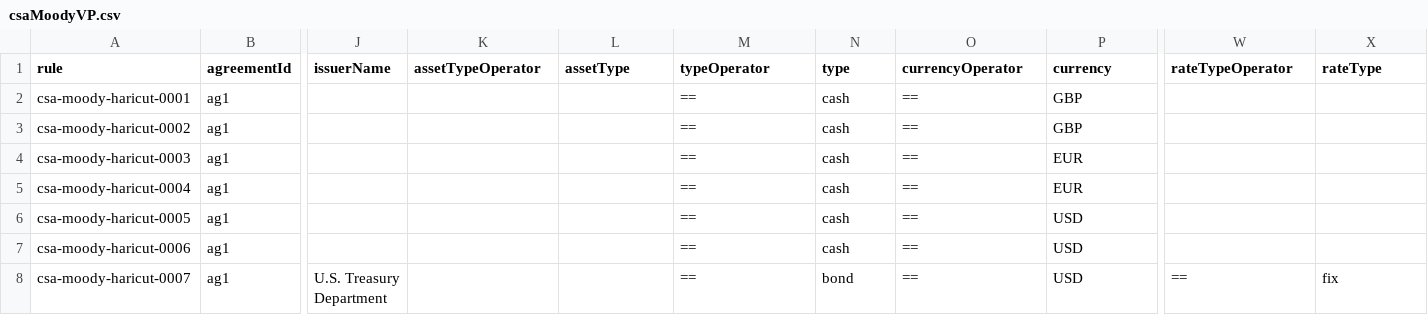
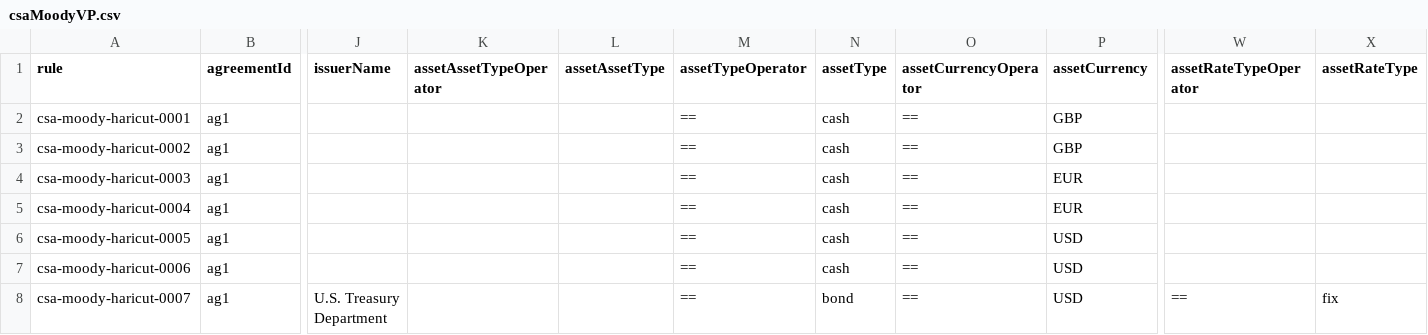
Before and after one commit to AcuoFS/acuo-data, a CSV file: graph-data/csv/csaMoodyVP.csv, drawn as a sheet; only a part is shown, gaps mark what is left out; the diff names each change by its address in the sheet, - before the commit and + after, or states it on an @@ line.

Commit message:
OW-708,change the headers names

```diff
--- a/graph-data/csv/csaMoodyVP.csv
+++ b/graph-data/csv/csaMoodyVP.csv
-K1: assetTypeOperator
+K1: assetAssetTypeOperator
-L1: assetType
+L1: assetAssetType
-M1: typeOperator
+M1: assetTypeOperator
-N1: type
+N1: assetType
-O1: currencyOperator
+O1: assetCurrencyOperator
-P1: currency
+P1: assetCurrency
-W1: rateTypeOperator
+W1: assetRateTypeOperator
-X1: rateType
+X1: assetRateType
```
